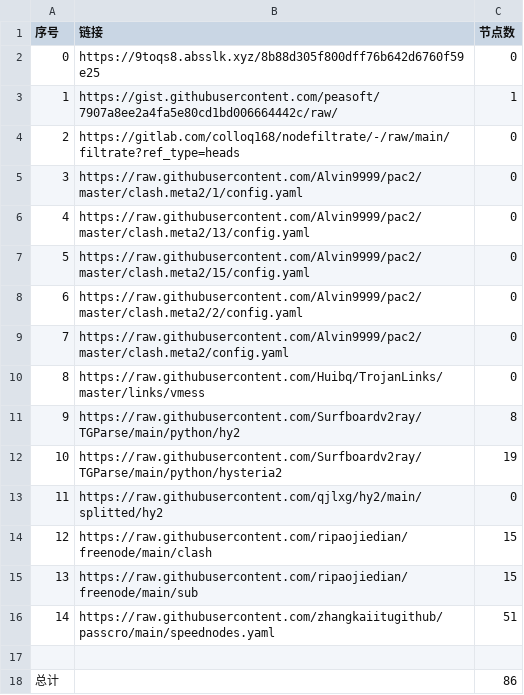
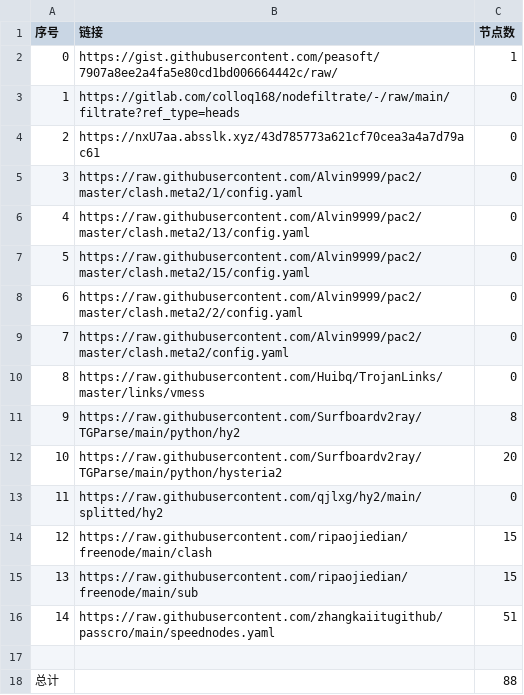
Before and after one commit to gp5061127/NoMoreWalls, a CSV file: list_result.csv, drawn as a sheet.

```diff
--- a/list_result.csv
+++ b/list_result.csv
@@ -1,5 +1,5 @@
 序号,链接,节点数
-0,https://9toqs8.absslk.xyz/8b88d305f800dff76b642d6760f59e25,0
-1,https://gist.githubusercontent.com/peasoft/7907a8ee2a4fa5e80cd1bd006664442c/raw/,1
-2,https://gitlab.com/colloq168/nodefiltrate/-/raw/main/filtrate?ref_type=heads,0
+0,https://gist.githubusercontent.com/peasoft/7907a8ee2a4fa5e80cd1bd006664442c/raw/,1
+1,https://gitlab.com/colloq168/nodefiltrate/-/raw/main/filtrate?ref_type=heads,0
+2,https://nxU7aa.absslk.xyz/43d785773a621cf70cea3a4a7d79ac61,0
 3,https://raw.githubusercontent.com/Alvin9999/pac2/master/clash.meta2/1/config.yaml,0
@@ -11,3 +11,3 @@
 9,https://raw.githubusercontent.com/Surfboardv2ray/TGParse/main/python/hy2,8
-10,https://raw.githubusercontent.com/Surfboardv2ray/TGParse/main/python/hysteria2,19
+10,https://raw.githubusercontent.com/Surfboardv2ray/TGParse/main/python/hysteria2,20
 11,https://raw.githubusercontent.com/qjlxg/hy2/main/splitted/hy2,0
@@ -17,2 +17,2 @@
 
-总计,,86
+总计,,88
```
Also changed, not shown: 15 other files.
